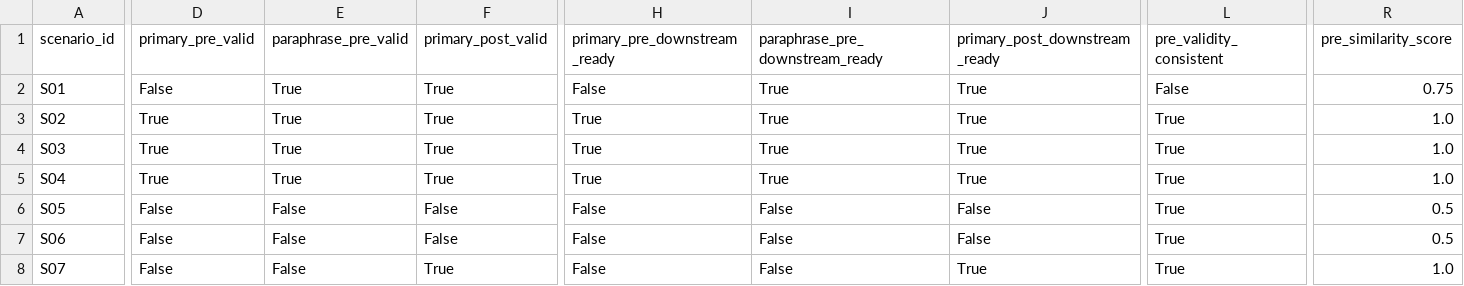
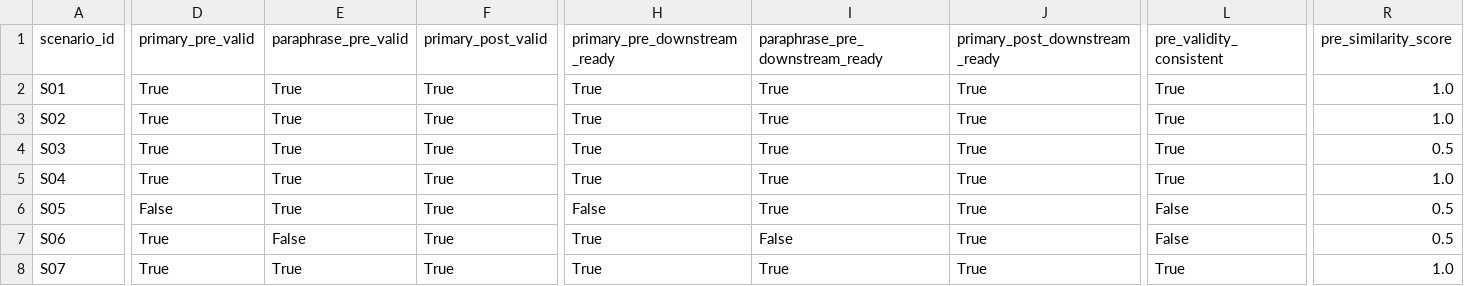
Before and after one commit to Matthew-J-Lew/NLtoUMLPipeline, a CSV file: metrics_full_out_2/paraphrase_results.csv, drawn as a sheet; only a part is shown, gaps mark what is left out; the diff covers the shown part only; the diff names each change by its address in the sheet, - before the commit and + after, or states it on an @@ line.

```diff
--- a/metrics_full_out_2/paraphrase_results.csv
+++ b/metrics_full_out_2/paraphrase_results.csv
-D2 (primary_pre_valid): False
+D2 (primary_pre_valid): True
-H2 (primary_pre_downstream_ready): False
+H2 (primary_pre_downstream_ready): True
-L2 (pre_validity_consistent): False
+L2 (pre_validity_consistent): True
-R2 (pre_similarity_score): 0.75
+R2 (pre_similarity_score): 1.0
-R4 (pre_similarity_score): 1.0
+R4 (pre_similarity_score): 0.5
-E6 (paraphrase_pre_valid): False
+E6 (paraphrase_pre_valid): True
-F6:F7 (primary_post_valid): False
+F6:F7 (primary_post_valid): True
-I6 (paraphrase_pre_downstream_ready): False
+I6 (paraphrase_pre_downstream_ready): True
-J6:J7 (primary_post_downstream_ready): False
+J6:J7 (primary_post_downstream_ready): True
-L6:L7 (pre_validity_consistent): True
+L6:L7 (pre_validity_consistent): False
-D7:D8 (primary_pre_valid): False
+D7:D8 (primary_pre_valid): True
-H7:H8 (primary_pre_downstream_ready): False
+H7:H8 (primary_pre_downstream_ready): True
-E8 (paraphrase_pre_valid): False
+E8 (paraphrase_pre_valid): True
-I8 (paraphrase_pre_downstream_ready): False
+I8 (paraphrase_pre_downstream_ready): True
```
Also changed, not shown: 119 edited cells elsewhere in this file, metrics_full_out_2/adversarial_results.csv, metrics_full_out_2/scenario_results.csv, 42 other files.
